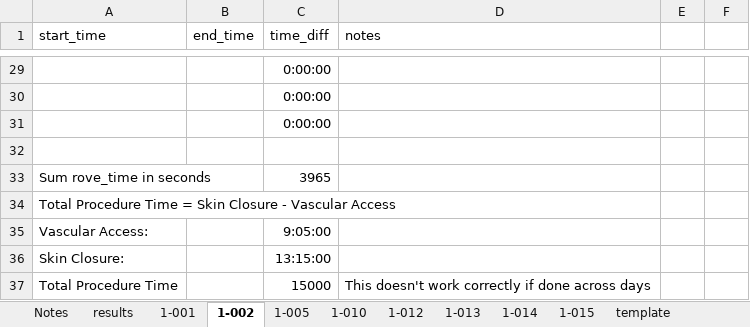
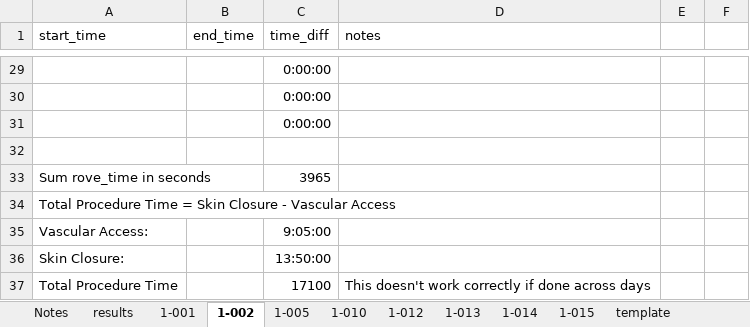
Before and after one commit to Jsalas424/VCAS1_prelim_efficiency, an Excel workbook: data/raw/VCAS-I-rove_time.xlsx, sheet 1-002, drawn as a sheet; only a part is shown, gaps mark what is left out; values as stored, in another font and other column widths than the file's, no borders; table styles not drawn; the diff names each change by its address in the sheet, - before the commit and + after, or states it on an @@ line.

Commit message:
I hate you and the typos you make. Fixed procedure times for VCAS-02 as well.

```diff
--- a/data/raw/VCAS-I-rove_time.xlsx (sheet 1-002)
+++ b/data/raw/VCAS-I-rove_time.xlsx (sheet 1-002)
-C36 (time_diff): 13:15:00
+C36 (time_diff): 13:50:00
-C37 (time_diff): 15000
+C37 (time_diff): 17100
```
Also changed, not shown: sheet results, 5 other files.
